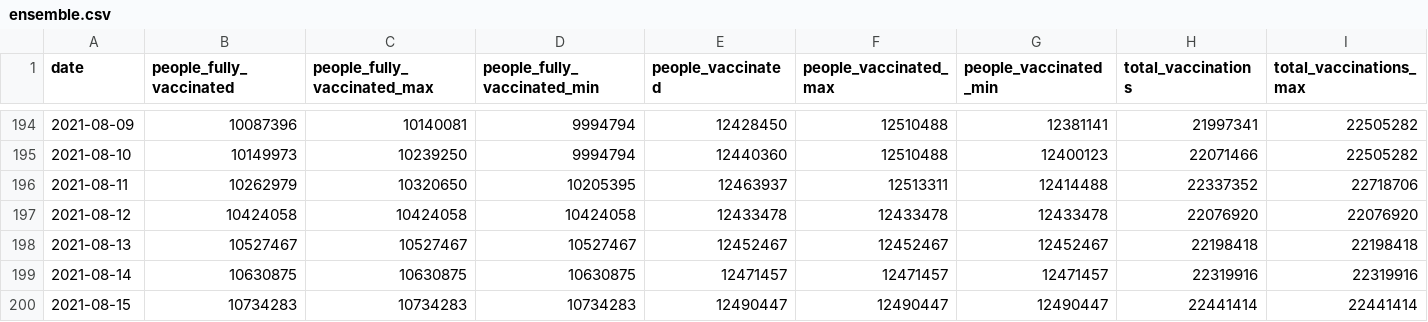
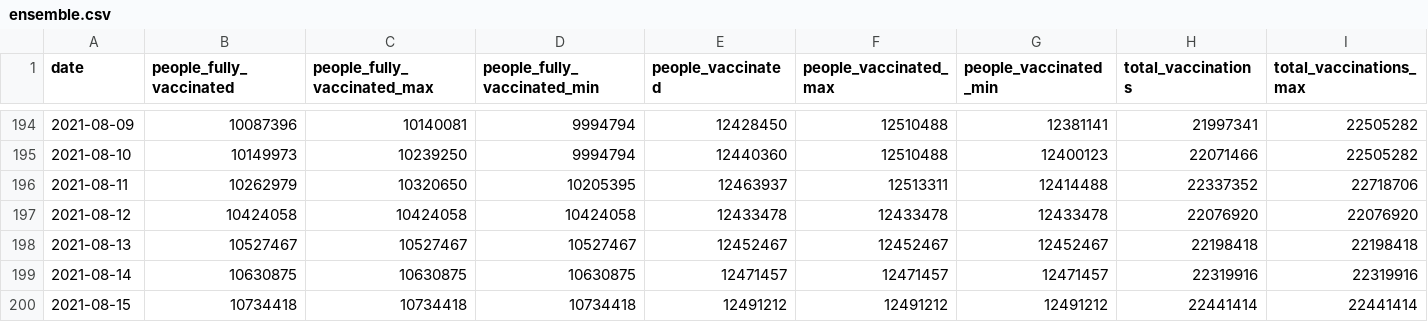
Before and after one commit to Sikerdebaard/vaccinatie-orakel, a CSV file: data/ensemble.csv, drawn as a sheet; only a part is shown, gaps mark what is left out; the diff names each change by its address in the sheet, - before the commit and + after, or states it on an @@ line.

```diff
--- a/data/ensemble.csv
+++ b/data/ensemble.csv
-B200 (people_fully_vaccinated): 10734283
+B200 (people_fully_vaccinated): 10734418
-C200 (people_fully_vaccinated_max): 10734283
+C200 (people_fully_vaccinated_max): 10734418
-D200 (people_fully_vaccinated_min): 10734283
+D200 (people_fully_vaccinated_min): 10734418
-E200 (people_vaccinated): 12490447
+E200 (people_vaccinated): 12491212
-F200 (people_vaccinated_max): 12490447
+F200 (people_vaccinated_max): 12491212
-G200 (people_vaccinated_min): 12490447
+G200 (people_vaccinated_min): 12491212
```
Also changed, not shown: data/models/kalahiri.csv, 4 other files.
